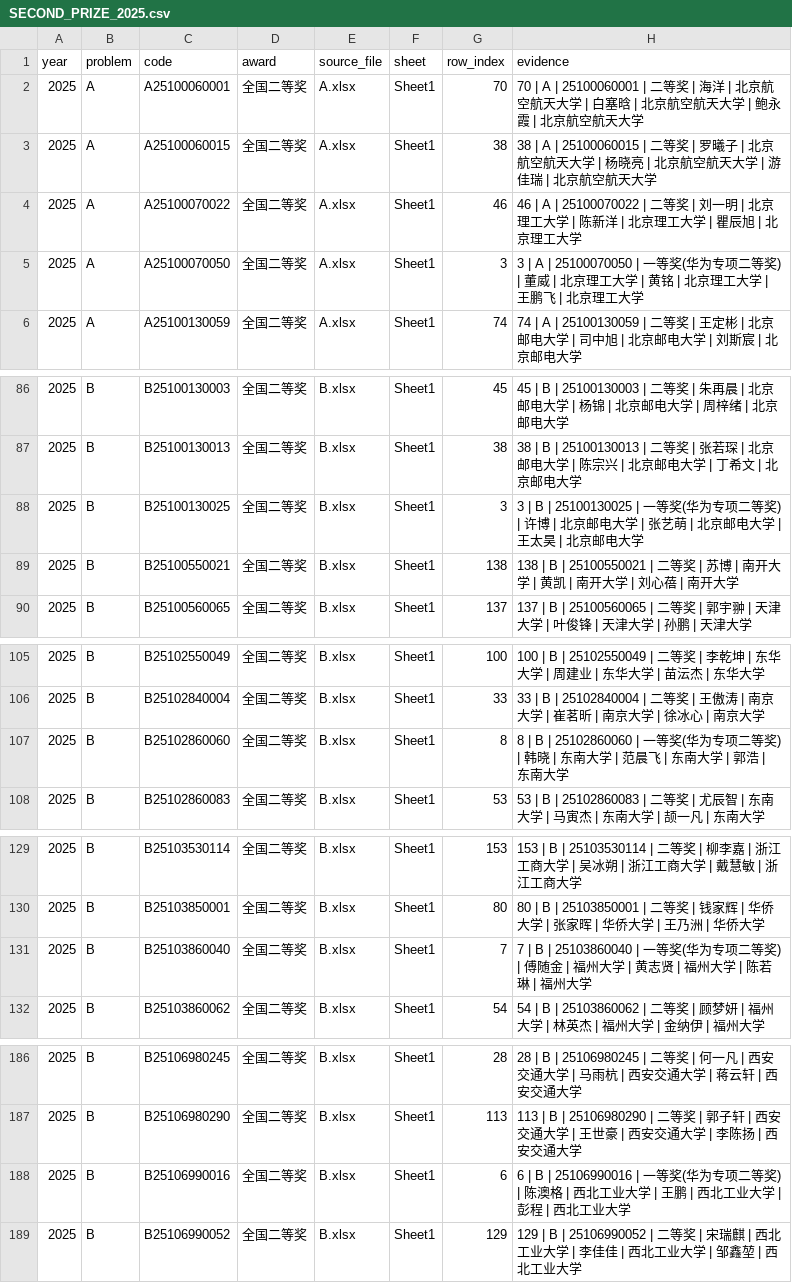
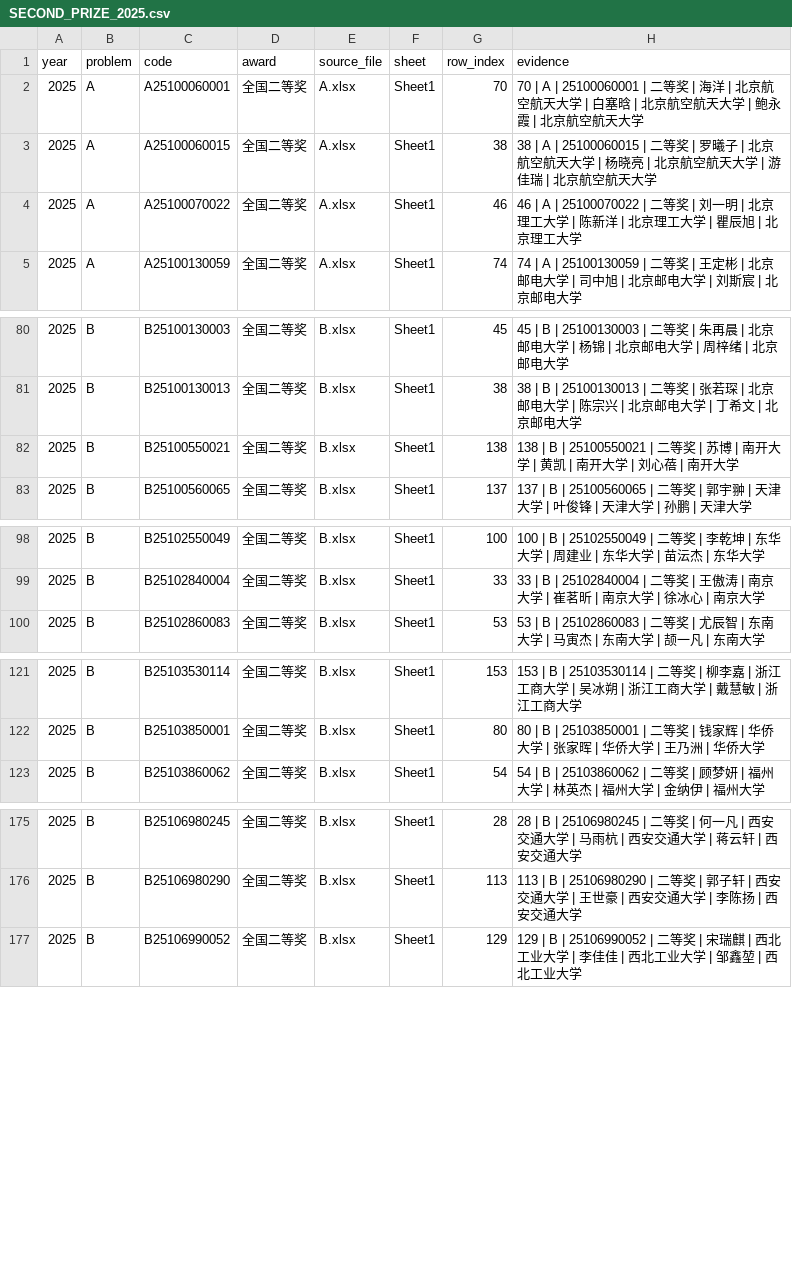
Before and after one commit to LiZufan001/MathModelingStudy, a CSV file: papers/CPMCM/_research/official_awards/SECOND_PRIZE_2025.csv, drawn as a sheet; only a part is shown, gaps mark what is left out; the diff covers the shown part only.

```diff
--- a/papers/CPMCM/_research/official_awards/SECOND_PRIZE_2025.csv
+++ b/papers/CPMCM/_research/official_awards/SECOND_PRIZE_2025.csv
@@ -4,3 +4,2 @@
 2025,A,A25100070022,全国二等奖,A.xlsx,Sheet1,46,46 | A | 25100070022 | 二等奖 | 刘一明 | 北京理工大学 | 陈新洋 | 北京理工大学 | 瞿辰旭 | 北京理工大学
-2025,A,A25100070050,全国二等奖,A.xlsx,Sheet1,3,3 | A | 25100070050 | 一等奖(华为专项二等奖) | 董威 | 北京理工大学 | 黄铭 | 北京理工大学 | 王鹏飞 | 北京理工大学
 2025,A,A25100130059,全国二等奖,A.xlsx,Sheet1,74,74 | A | 25100130059 | 二等奖 | 王定彬 | 北京邮电大学 | 司中旭 | 北京邮电大学 | 刘斯宸 | 北京邮电大学
@@ -87,3 +81,2 @@
 2025,B,B25100130013,全国二等奖,B.xlsx,Sheet1,38,38 | B | 25100130013 | 二等奖 | 张若琛 | 北京邮电大学 | 陈宗兴 | 北京邮电大学 | 丁希文 | 北京邮电大学
-2025,B,B25100130025,全国二等奖,B.xlsx,Sheet1,3,3 | B | 25100130025 | 一等奖(华为专项二等奖) | 许博 | 北京邮电大学 | 张艺萌 | 北京邮电大学 | 王太昊 | 北京邮电大学
 2025,B,B25100550021,全国二等奖,B.xlsx,Sheet1,138,138 | B | 25100550021 | 二等奖 | 苏博 | 南开大学 | 黄凯 | 南开大学 | 刘心蓓 | 南开大学
@@ -106,3 +99,2 @@
 2025,B,B25102840004,全国二等奖,B.xlsx,Sheet1,33,33 | B | 25102840004 | 二等奖 | 王傲涛 | 南京大学 | 崔茗昕 | 南京大学 | 徐冰心 | 南京大学
-2025,B,B25102860060,全国二等奖,B.xlsx,Sheet1,8,8 | B | 25102860060 | 一等奖(华为专项二等奖) | 韩晓 | 东南大学 | 范晨飞 | 东南大学 | 郭浩 | 东南大学
 2025,B,B25102860083,全国二等奖,B.xlsx,Sheet1,53,53 | B | 25102860083 | 二等奖 | 尤辰智 | 东南大学 | 马寅杰 | 东南大学 | 颉一凡 | 东南大学
@@ -130,3 +122,2 @@
 2025,B,B25103850001,全国二等奖,B.xlsx,Sheet1,80,80 | B | 25103850001 | 二等奖 | 钱家辉 | 华侨大学 | 张家晖 | 华侨大学 | 王乃洲 | 华侨大学
-2025,B,B25103860040,全国二等奖,B.xlsx,Sheet1,7,7 | B | 25103860040 | 一等奖(华为专项二等奖) | 傅随金 | 福州大学 | 黄志贤 | 福州大学 | 陈若琳 | 福州大学
 2025,B,B25103860062,全国二等奖,B.xlsx,Sheet1,54,54 | B | 25103860062 | 二等奖 | 顾梦妍 | 福州大学 | 林英杰 | 福州大学 | 金纳伊 | 福州大学
@@ -187,3 +176,2 @@
 2025,B,B25106980290,全国二等奖,B.xlsx,Sheet1,113,113 | B | 25106980290 | 二等奖 | 郭子轩 | 西安交通大学 | 王世豪 | 西安交通大学 | 李陈扬 | 西安交通大学
-2025,B,B25106990016,全国二等奖,B.xlsx,Sheet1,6,6 | B | 25106990016 | 一等奖(华为专项二等奖) | 陈澳格 | 西北工业大学 | 王鹏 | 西北工业大学 | 彭程 | 西北工业大学
 2025,B,B25106990052,全国二等奖,B.xlsx,Sheet1,129,129 | B | 25106990052 | 二等奖 | 宋瑞麒 | 西北工业大学 | 李佳佳 | 西北工业大学 | 邹鑫堃 | 西北工业大学
```
Also changed, not shown: 7 removed rows elsewhere in this file, 1 other file.
